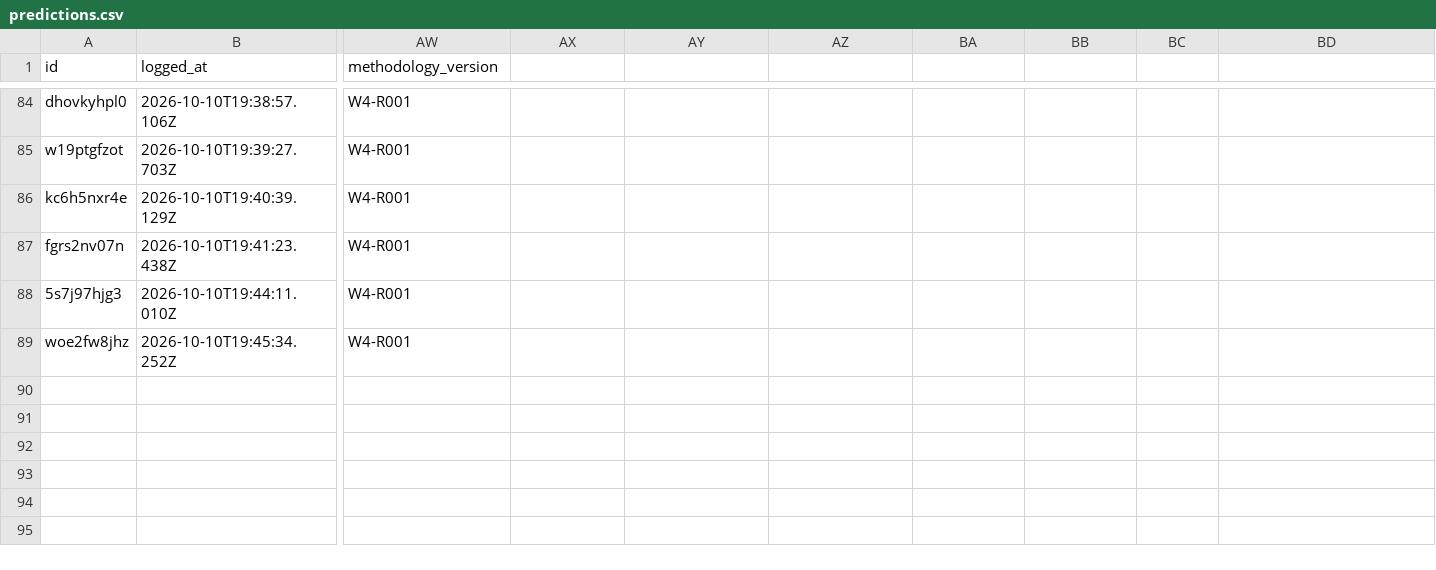
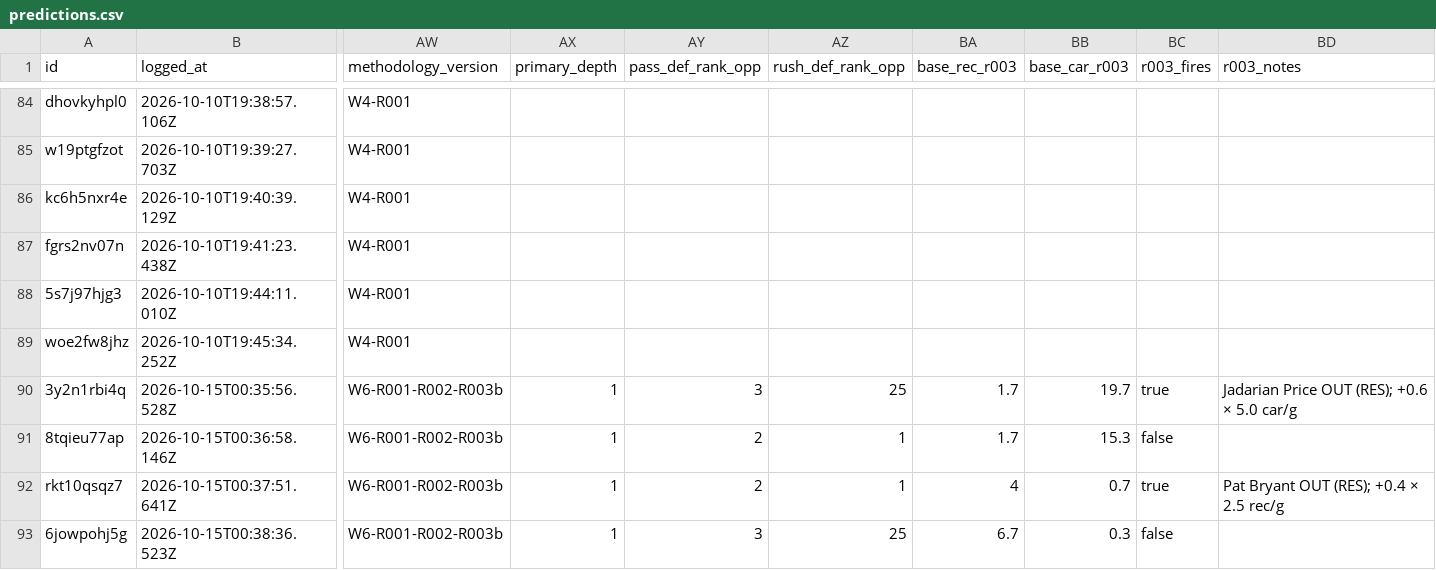
Before and after one commit to CrispyMcCann/nfl-calibration, a CSV file: predictions.csv, drawn as a sheet; only a part is shown, gaps mark what is left out; rows hold the shown columns only; the diff names each change by its address in the sheet, - before the commit and + after, or states it on an @@ line.

```diff
--- a/predictions.csv
+++ b/predictions.csv
-AX1: (empty)
+AX1: primary_depth
-AY1: (empty)
+AY1: pass_def_rank_opp
-AZ1: (empty)
+AZ1: rush_def_rank_opp
-BA1: (empty)
+BA1: base_rec_r003
-BB1: (empty)
+BB1: base_car_r003
-BC1: (empty)
+BC1: r003_fires
-BD1: (empty)
+BD1: r003_notes
+row 90: 3y2n1rbi4q | 2026-10-15T00:35:56.528Z | W6-R001-R002-R003b | 1 | 3 | 25 | 1.7 | 19.7 | true | Jadarian Price OUT (RES); +0.6 × 5.0 car/g
+row 91: 8tqieu77ap | 2026-10-15T00:36:58.146Z | W6-R001-R002-R003b | 1 | 2 | 1 | 1.7 | 15.3 | false
+row 92: rkt10qsqz7 | 2026-10-15T00:37:51.641Z | W6-R001-R002-R003b | 1 | 2 | 1 | 4 | 0.7 | true | Pat Bryant OUT (RES); +0.4 × 2.5 rec/g
+row 93: 6jowpohj5g | 2026-10-15T00:38:36.523Z | W6-R001-R002-R003b | 1 | 3 | 25 | 6.7 | 0.3 | false
```
